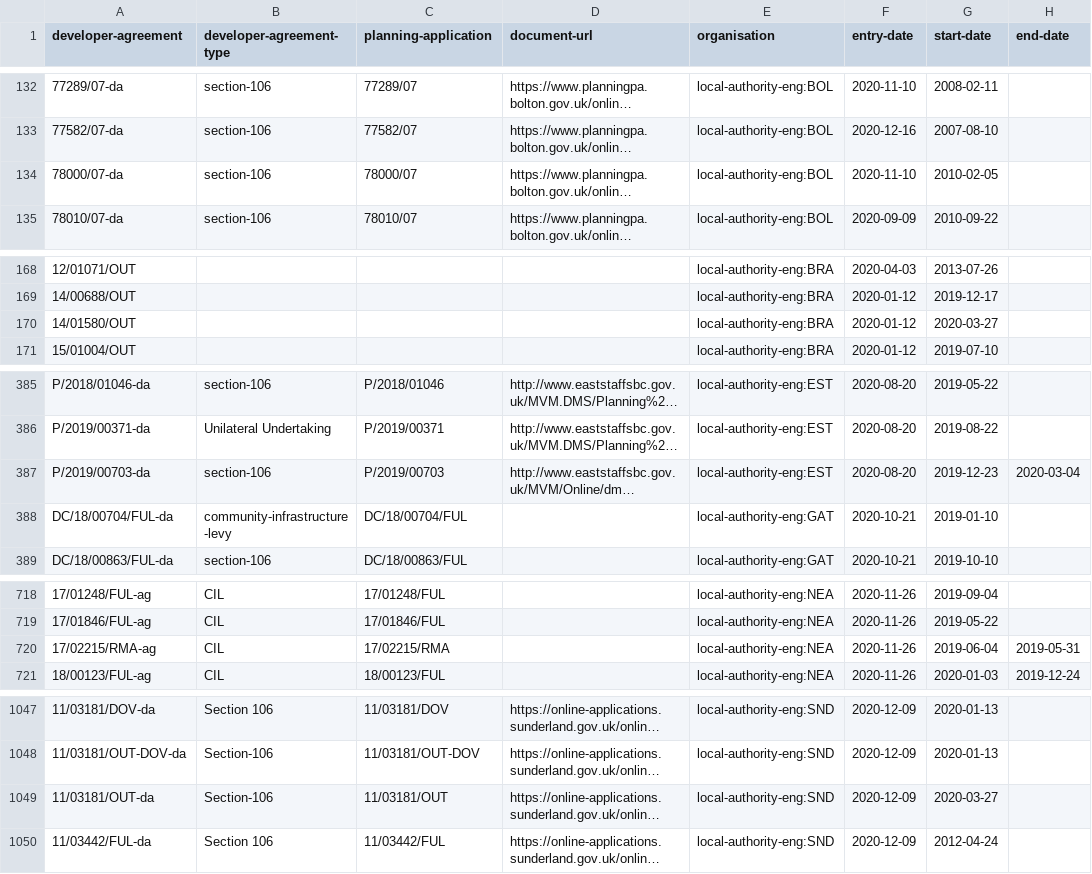
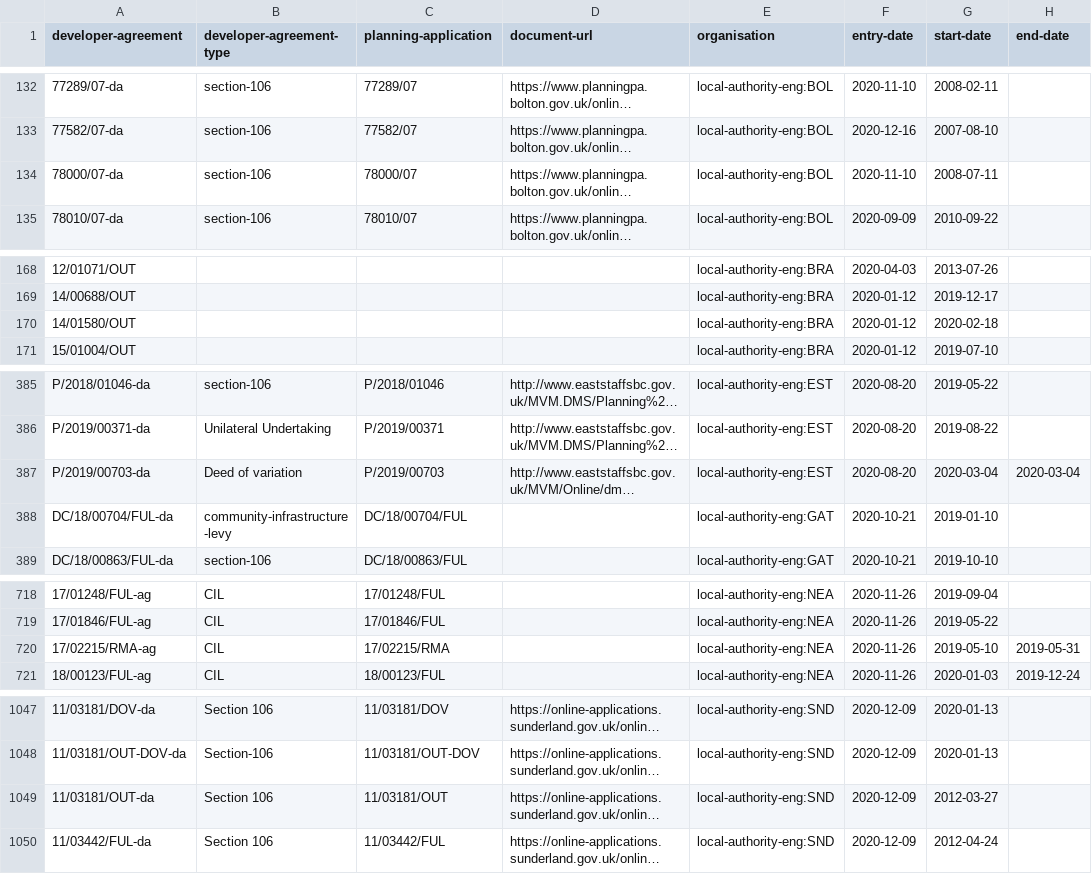
Before and after one commit to digital-land/developer-contributions-collection, a CSV file: dataset/developer-agreement.csv, drawn as a sheet; only a part is shown, gaps mark what is left out; long unchanged cells end in …; the diff names each change by its address in the sheet, - before the commit and + after, or states it on an @@ line.

```diff
--- a/dataset/developer-agreement.csv
+++ b/dataset/developer-agreement.csv
-G134 (start-date): 2010-02-05
+G134 (start-date): 2008-07-11
-G170 (start-date): 2020-03-27
+G170 (start-date): 2020-02-18
-B387 (developer-agreement-type): section-106
+B387 (developer-agreement-type): Deed of variation
-G387 (start-date): 2019-12-23
+G387 (start-date): 2020-03-04
-G720 (start-date): 2019-06-04
+G720 (start-date): 2019-05-10
-B1049 (developer-agreement-type): Section-106
+B1049 (developer-agreement-type): Section 106
-G1049 (start-date): 2020-03-27
+G1049 (start-date): 2012-03-27
```
Also changed, not shown: dataset/developer-agreement-contribution.csv, dataset/developer-agreement-transaction.csv, 6 other files.
